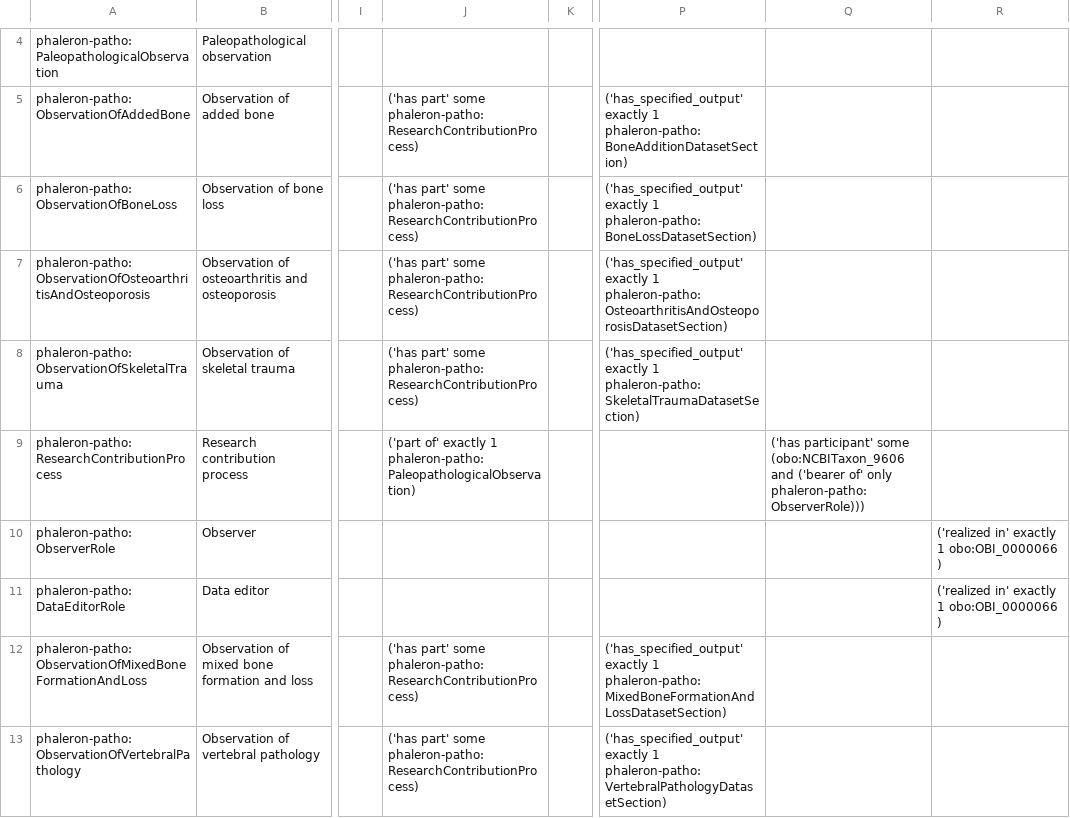
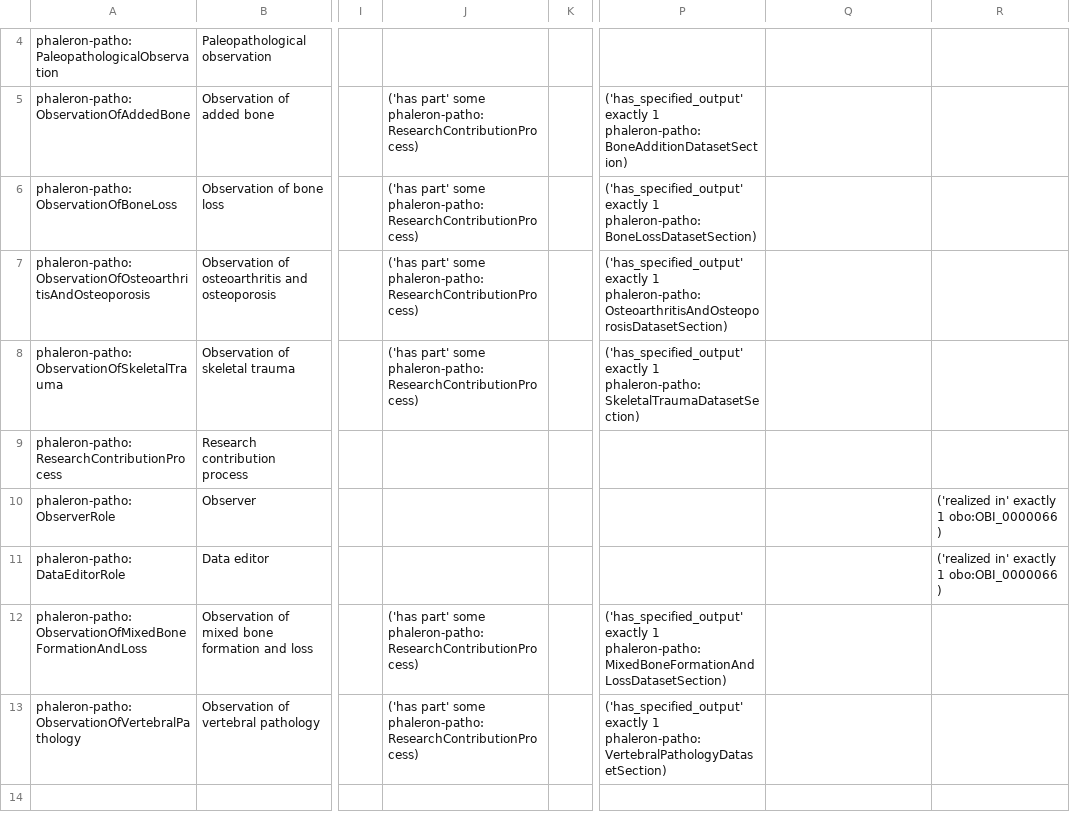
Before and after one commit to RDFBones/Phaleron-Pathologies, a TSV file: Template_PhaleronPatho-ProcessesRoles.tsv, drawn as a sheet; only a part is shown, gaps mark what is left out; the diff names each change by its address in the sheet, - before the commit and + after, or states it on an @@ line.

Commit message:
Fixes #7.

```diff
--- a/Template_PhaleronPatho-ProcessesRoles.tsv
+++ b/Template_PhaleronPatho-ProcessesRoles.tsv
-J9: ('part of' exactly 1 phaleron-patho:PaleopathologicalObservation)
+J9: (empty)
-Q9: ('has participant' some (obo:NCBITaxon_9606 and ('bearer of' only phaleron-patho:ObserverRole)))
+Q9: (empty)
```
